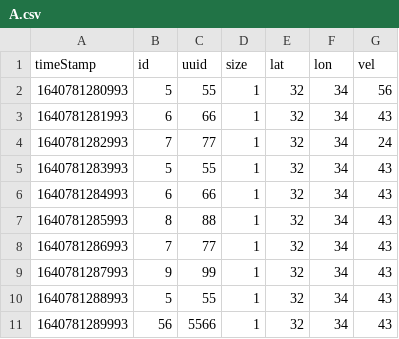
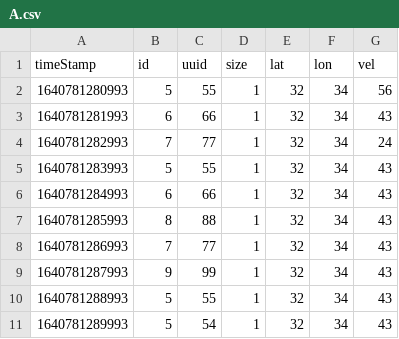
Before and after one commit to barakgonen/CsvPlayer, a CSV file: csvFiles/29_12_2021/A.csv, drawn as a sheet.

```diff
--- a/csvFiles/29_12_2021/A.csv
+++ b/csvFiles/29_12_2021/A.csv
@@ -10,2 +10,2 @@ timeStamp,id,uuid,size,lat,lon,vel
 1640781288993,5,55,1,32,34,43
-1640781289993,56,5566,1,32,34,43
+1640781289993,5,54,1,32,34,43
```
Also changed, not shown: csvFiles/28_12_2021/AB.csv, 11 other files.
